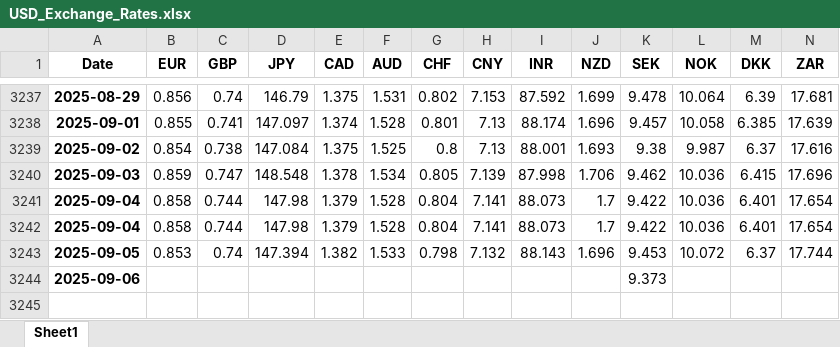
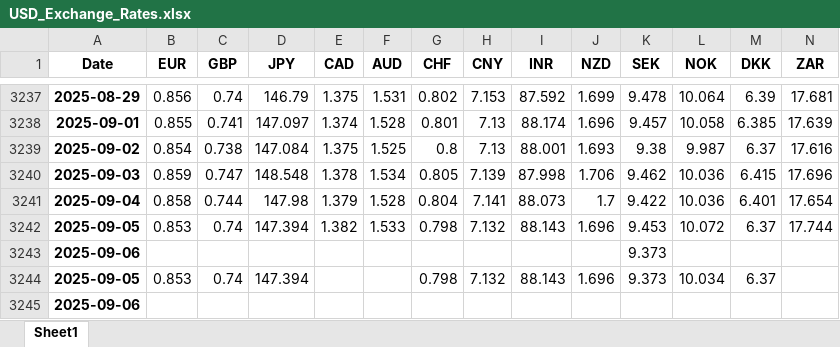
Before and after one commit to konak8548/how_events_move_markets, an Excel workbook: data/currencies/USD_Exchange_Rates.xlsx, sheet Sheet1, drawn as a sheet; only a part is shown, gaps mark what is left out; values as stored, in another font and other column widths than the file's, no borders; removed rows and columns are numbered as before the commit, all else as after; rows hold the shown columns only; the diff names each change by its address in the sheet, - before the commit and + after, or states it on an @@ line.

```diff
--- a/data/currencies/USD_Exchange_Rates.xlsx (sheet Sheet1)
+++ b/data/currencies/USD_Exchange_Rates.xlsx (sheet Sheet1)
-row 3242: 2025-09-04 | 0.858 | 0.744 | 147.98 | 1.379 | 1.528 | 0.804 | 7.141 | 88.073 | 1.7 | 9.422 | 10.036 | 6.401 | 17.654
+row 3244: 2025-09-05 | 0.853 | 0.74 | 147.394 |  |  | 0.798 | 7.132 | 88.143 | 1.696 | 9.373 | 10.034 | 6.37
+row 3245: 2025-09-06
```
Also changed, not shown: 1 other file.
